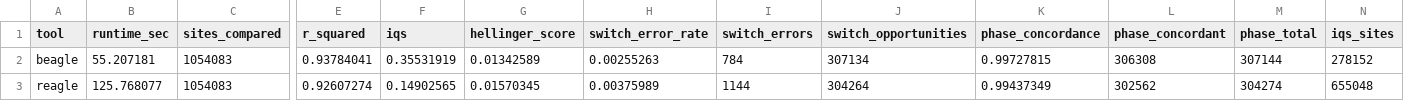
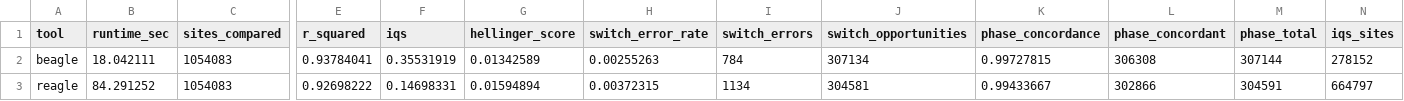
Before and after one commit to SauersML/reagle, a TSV file: chr21_fast_metrics.tsv, drawn as a sheet; only a part is shown, gaps mark what is left out; the diff names each change by its address in the sheet, - before the commit and + after, or states it on an @@ line.

```diff
--- a/chr21_fast_metrics.tsv
+++ b/chr21_fast_metrics.tsv
-B2 (runtime_sec): 55.207181
+B2 (runtime_sec): 18.042111
-B3 (runtime_sec): 125.768077
+B3 (runtime_sec): 84.291252
-E3 (r_squared): 0.92607274
+E3 (r_squared): 0.92698222
-F3 (iqs): 0.14902565
+F3 (iqs): 0.14698331
-G3 (hellinger_score): 0.01570345
+G3 (hellinger_score): 0.01594894
-H3 (switch_error_rate): 0.00375989
+H3 (switch_error_rate): 0.00372315
-I3 (switch_errors): 1144
+I3 (switch_errors): 1134
-J3 (switch_opportunities): 304264
+J3 (switch_opportunities): 304581
-K3 (phase_concordance): 0.99437349
+K3 (phase_concordance): 0.99433667
-L3 (phase_concordant): 302562
+L3 (phase_concordant): 302866
-M3 (phase_total): 304274
+M3 (phase_total): 304591
-N3 (iqs_sites): 655048
+N3 (iqs_sites): 664797
```
Also changed, not shown: 1 other file.
